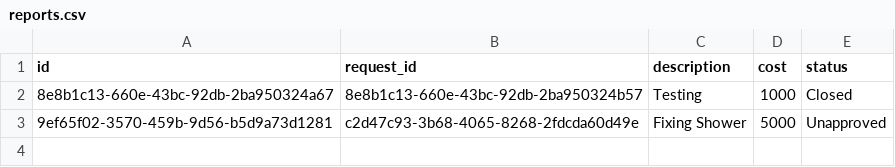
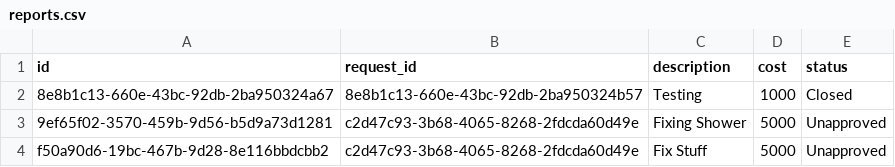
Before and after one commit to UlfurOrn/H38, a CSV file: src/database/data/reports.csv, drawn as a sheet.

```diff
--- a/src/database/data/reports.csv
+++ b/src/database/data/reports.csv
@@ -3 +3,2 @@ id,request_id,description,cost,status
 9ef65f02-3570-459b-9d56-b5d9a73d1281,c2d47c93-3b68-4065-8268-2fdcda60d49e,Fixing Shower,5000,Unapproved
+f50a90d6-19bc-467b-9d28-8e116bbdcbb2,c2d47c93-3b68-4065-8268-2fdcda60d49e,Fix Stuff,5000,Unapproved
```
Also changed, not shown: src/database/data/requests.csv, 2 other files.
